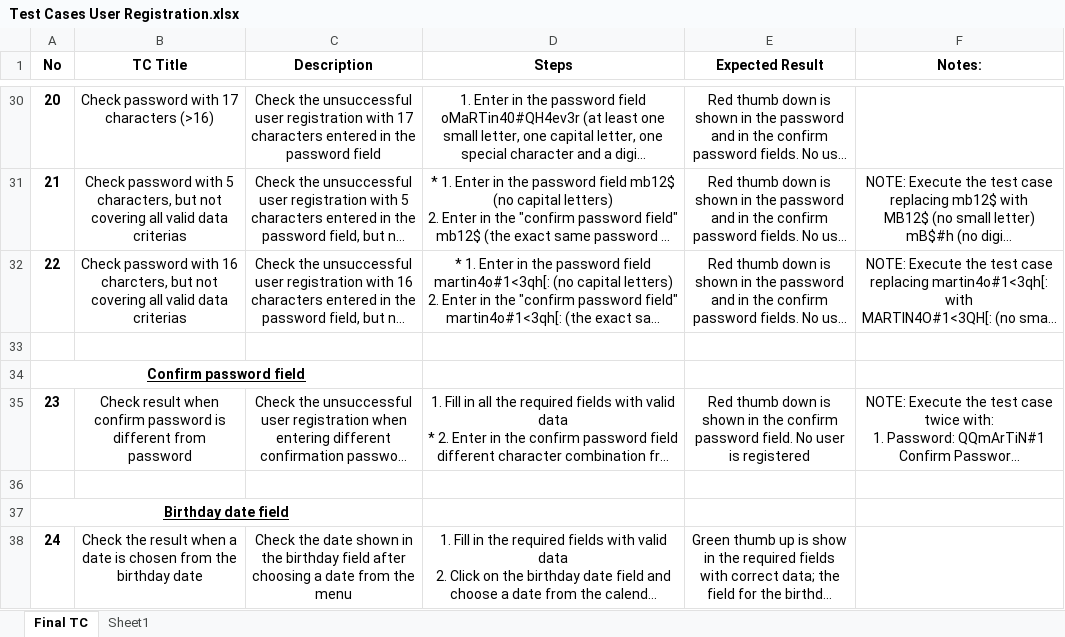
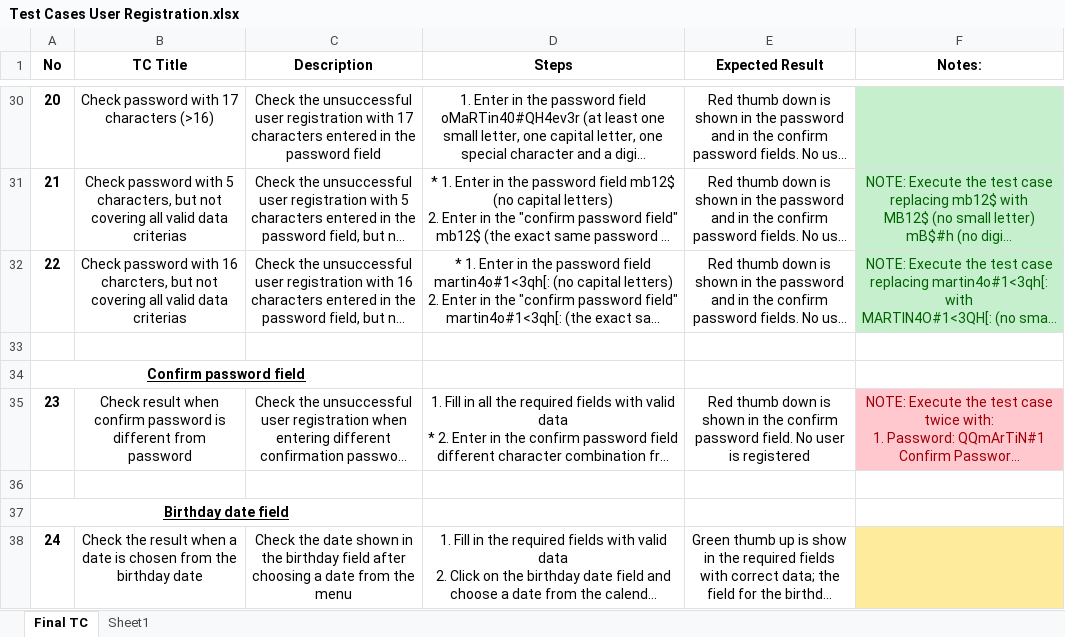
Before and after one commit to rosko89/PetStoreTestingTask, an Excel workbook: Test Cases User Registration.xlsx, sheet Final TC, drawn as a sheet; only a part is shown, gaps mark what is left out; long unchanged cells end in …; values as stored, in another font and other column widths than the file's, no borders; the diff covers the shown part only; the diff names each change by its address in the sheet, - before the commit and + after, or states it on an @@ line.

```diff
--- a/Test Cases User Registration.xlsx (sheet Final TC)
+++ b/Test Cases User Registration.xlsx (sheet Final TC)
-F30:F32 fill: none
+F30:F32 fill: #C6EFCE
-F31:F32 text colour: black
+F31:F32 text colour: #006100
@@ F35 fill: none → #FFC7CE, text colour: black → #9C0006 @@
-F38 fill: none
+F38 fill: #FFEB9C
```
Also changed, not shown: 1 edited cell and cell formats elsewhere in this sheet, 3 other files.
